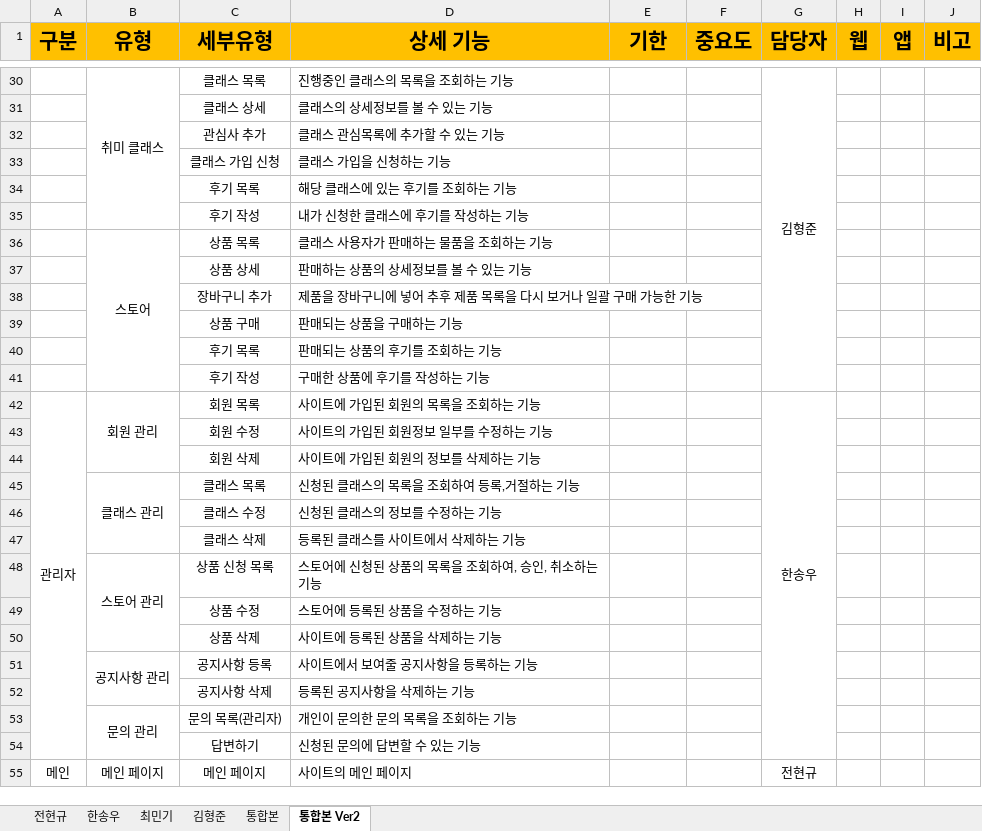
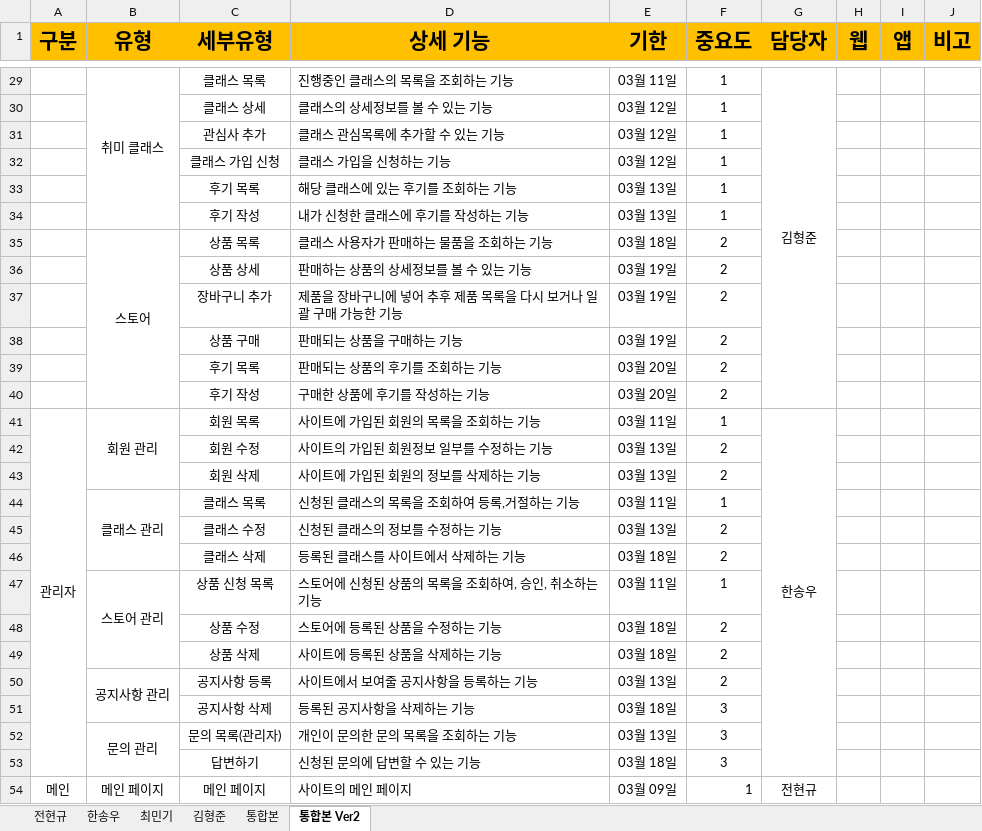
Before and after one commit to hhsw07/ezen-academy-projects, an Excel workbook: WebContent/jhk/document/3조 4번 프로젝트_수정용.xlsx, sheet 통합본 Ver2, drawn as a sheet; only a part is shown, gaps mark what is left out; values as stored, in another font and other column widths than the file's, no borders; addresses are those after the commit; the diff covers the shown part only; the diff names each change by its address in the sheet, - before the commit and + after, or states it on an @@ line.

```diff
--- a/WebContent/jhk/document/3조 4번 프로젝트_수정용.xlsx (sheet 통합본 Ver2)
+++ b/WebContent/jhk/document/3조 4번 프로젝트_수정용.xlsx (sheet 통합본 Ver2)
-E29 (기한): (empty)
+E29 (기한): 03월 11일
-F29:F34 (중요도): (empty)
+F29:F34 (중요도): 1
-E30:E32 (기한): (empty)
+E30:E32 (기한): 03월 12일
-E33:E34 (기한): (empty)
+E33:E34 (기한): 03월 13일
-E35 (기한): (empty)
+E35 (기한): 03월 18일
-F35:F40 (중요도): (empty)
+F35:F40 (중요도): 2
-E36:E38 (기한): (empty)
+E36:E38 (기한): 03월 19일
-E39:E40 (기한): (empty)
+E39:E40 (기한): 03월 20일
-E41 (기한): (empty)
+E41 (기한): 03월 11일
-F41 (중요도): (empty)
+F41 (중요도): 1
-E42:E43 (기한): (empty)
+E42:E43 (기한): 03월 13일
-F42:F43 (중요도): (empty)
+F42:F43 (중요도): 2
-E44 (기한): (empty)
+E44 (기한): 03월 11일
-F44 (중요도): (empty)
+F44 (중요도): 1
-E45 (기한): (empty)
+E45 (기한): 03월 13일
-F45:F46 (중요도): (empty)
+F45:F46 (중요도): 2
-E46 (기한): (empty)
+E46 (기한): 03월 18일
-E47 (기한): (empty)
+E47 (기한): 03월 11일
-F47 (중요도): (empty)
+F47 (중요도): 1
-E48:E49 (기한): (empty)
+E48:E49 (기한): 03월 18일
-F48:F50 (중요도): (empty)
+F48:F50 (중요도): 2
-E50 (기한): (empty)
+E50 (기한): 03월 13일
-E51 (기한): (empty)
+E51 (기한): 03월 18일
-F51:F53 (중요도): (empty)
+F51:F53 (중요도): 3
-E52 (기한): (empty)
+E52 (기한): 03월 13일
-E53 (기한): (empty)
+E53 (기한): 03월 18일
-E54 (기한): (empty)
+E54 (기한): 03월 09일
-F54 (중요도): (empty)
+F54 (중요도): 1
```
Also changed, not shown: 9 added rows, 10 removed rows and 36 edited cells elsewhere in this sheet, 2 other files.
